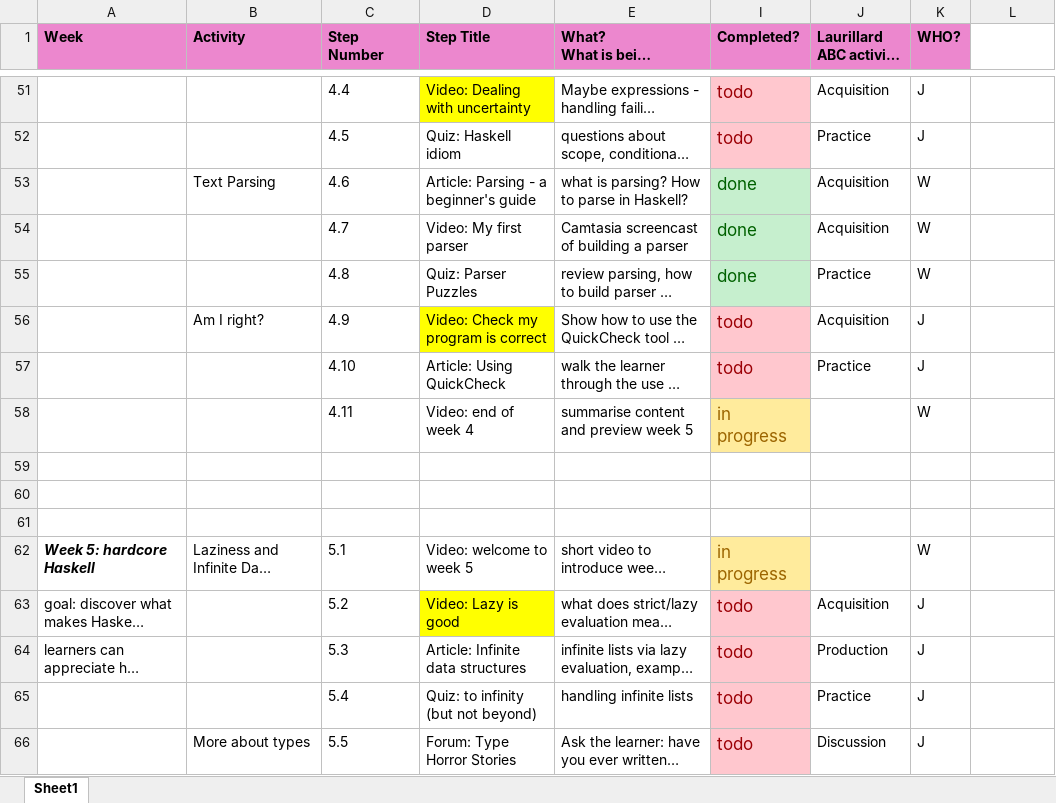
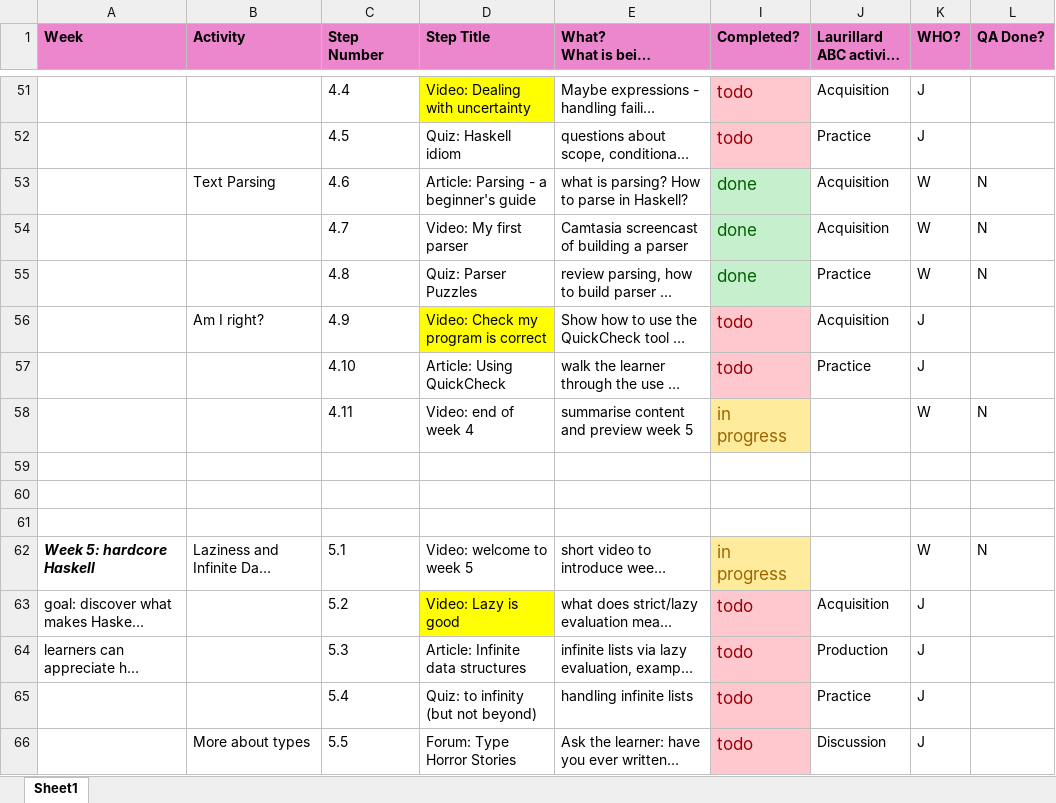
Before and after one commit to wimvanderbauwhede/HaskellMOOC, an Excel workbook: fl_course_outline_weeks.xlsx, sheet Sheet1, drawn as a sheet; only a part is shown, gaps mark what is left out; long unchanged cells end in …; values as stored, in another font and other column widths than the file's, no borders; the diff covers the shown part only; the diff names each change by its address in the sheet, - before the commit and + after, or states it on an @@ line.

```diff
--- a/fl_course_outline_weeks.xlsx (sheet Sheet1)
+++ b/fl_course_outline_weeks.xlsx (sheet Sheet1)
-L1: (empty)
+L1: QA Done?
-L1 fill: none
+L1 fill: #EC87CE
-L53:L55 (QA Done?): (empty)
+L53:L55 (QA Done?): N
-L58 (QA Done?): (empty)
+L58 (QA Done?): N
-L62 (QA Done?): (empty)
+L62 (QA Done?): N
```
Also changed, not shown: 19 edited cells and cell formats elsewhere in this sheet, 1 other file.
